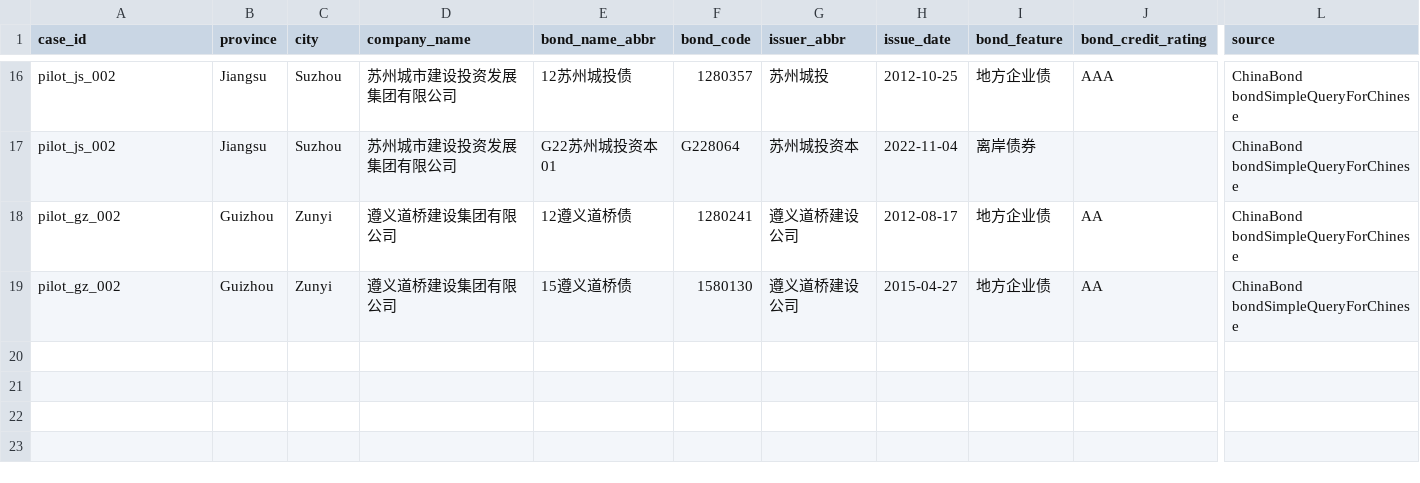
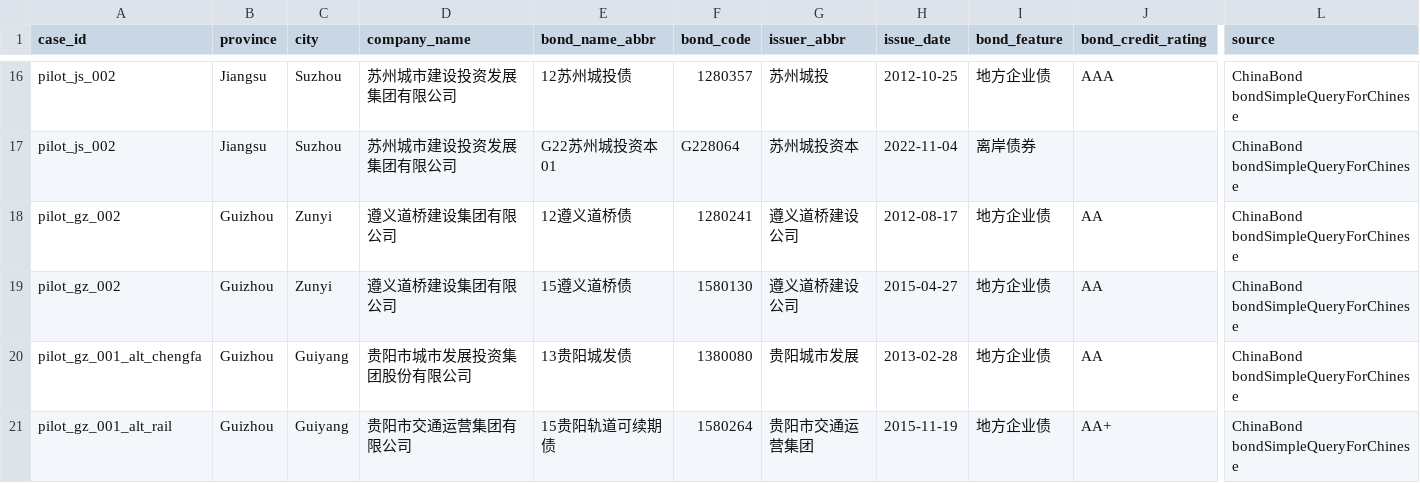
Before and after one commit to Shunyu1001/LGFV, a CSV file: data/bond_inventory.csv, drawn as a sheet; only a part is shown, gaps mark what is left out; rows hold the shown columns only; the diff names each change by its address in the sheet, - before the commit and + after, or states it on an @@ line.

```diff
--- a/data/bond_inventory.csv
+++ b/data/bond_inventory.csv
+row 20: pilot_gz_001_alt_chengfa | Guizhou | Guiyang | 贵阳市城市发展投资集团股份有限公司 | 13贵阳城发债 | 1380080 | 贵阳城市发展 | 2013-02-28 | 地方企业债 | AA | ChinaBond bondSimpleQueryForChinese
+row 21: pilot_gz_001_alt_rail | Guizhou | Guiyang | 贵阳市交通运营集团有限公司 | 15贵阳轨道可续期债 | 1580264 | 贵阳市交通运营集团 | 2015-11-19 | 地方企业债 | AA+ | ChinaBond bondSimpleQueryForChinese
```
Also changed, not shown: data/candidate_city_plan.csv, data/source_inventory.csv, 7 other files.
